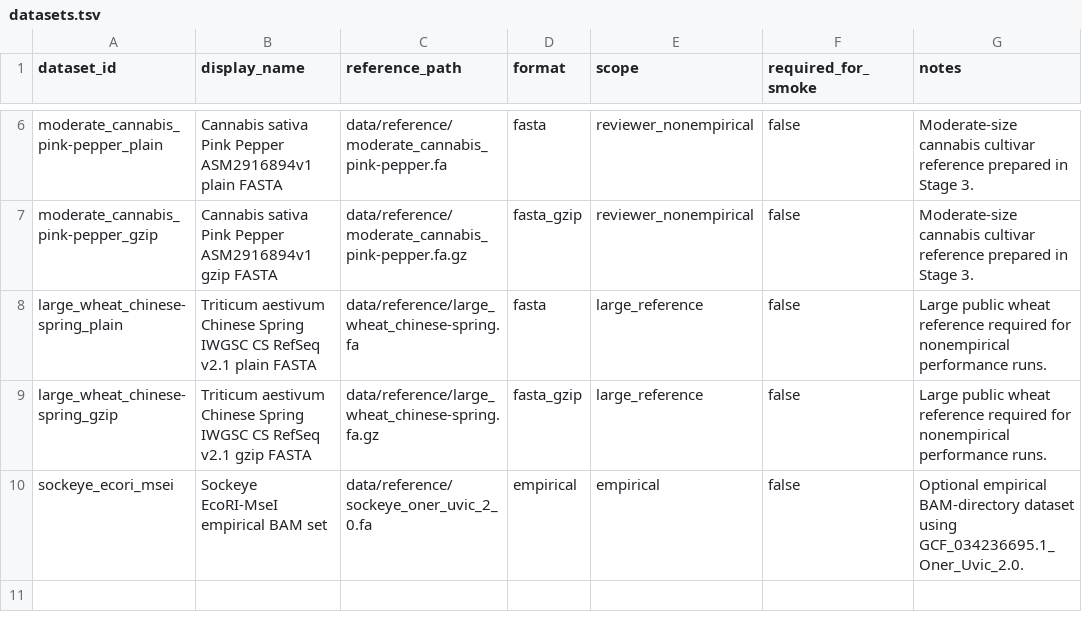
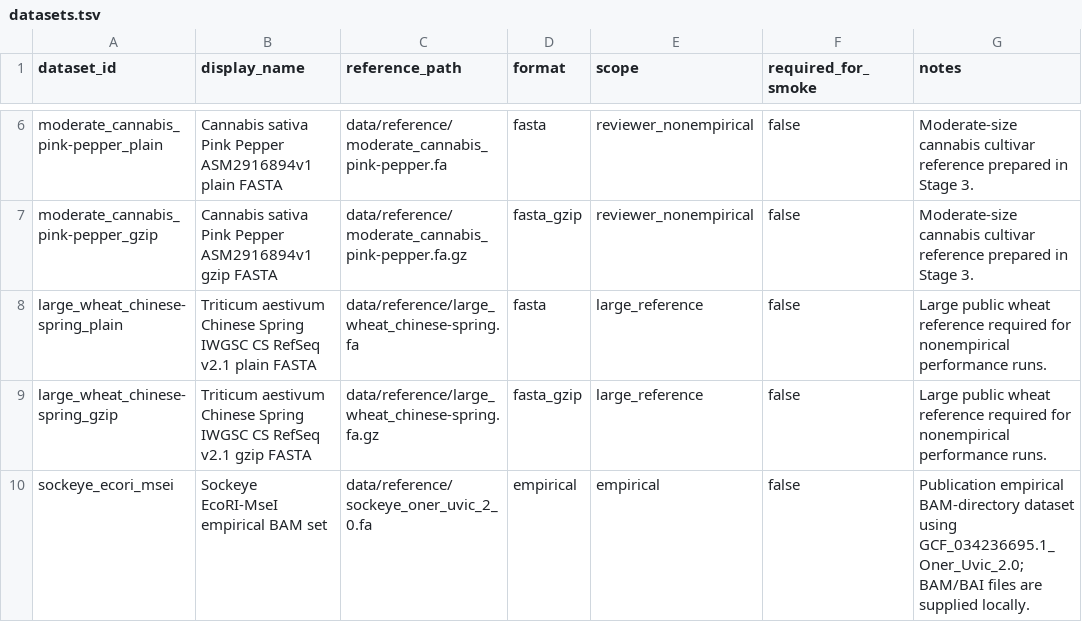
Before and after one commit to ericksamera/radigest-benchmarking, a TSV file: config/datasets.tsv, drawn as a sheet; only a part is shown, gaps mark what is left out.

```diff
--- a/config/datasets.tsv
+++ b/config/datasets.tsv
@@ -9,2 +9,2 @@ large_wheat_chinese-spring_plain	Triticum aestivum Chinese Spring IWGSC CS RefSe
 large_wheat_chinese-spring_gzip	Triticum aestivum Chinese Spring IWGSC CS RefSeq v2.1 gzip FASTA	data/reference/large_wheat_chinese-spring.fa.gz	fasta_gzip	large_reference	false	Large public wheat reference required for nonempirical performance runs.
-sockeye_ecori_msei	Sockeye EcoRI-MseI empirical BAM set	data/reference/sockeye_oner_uvic_2_0.fa	empirical	empirical	false	Optional empirical BAM-directory dataset using GCF_034236695.1_Oner_Uvic_2.0.
+sockeye_ecori_msei	Sockeye EcoRI-MseI empirical BAM set	data/reference/sockeye_oner_uvic_2_0.fa	empirical	empirical	false	Publication empirical BAM-directory dataset using GCF_034236695.1_Oner_Uvic_2.0; BAM/BAI files are supplied locally.
```
Also changed, not shown: config/artifacts.tsv, config/empirical_libraries.tsv, 15 other files.
